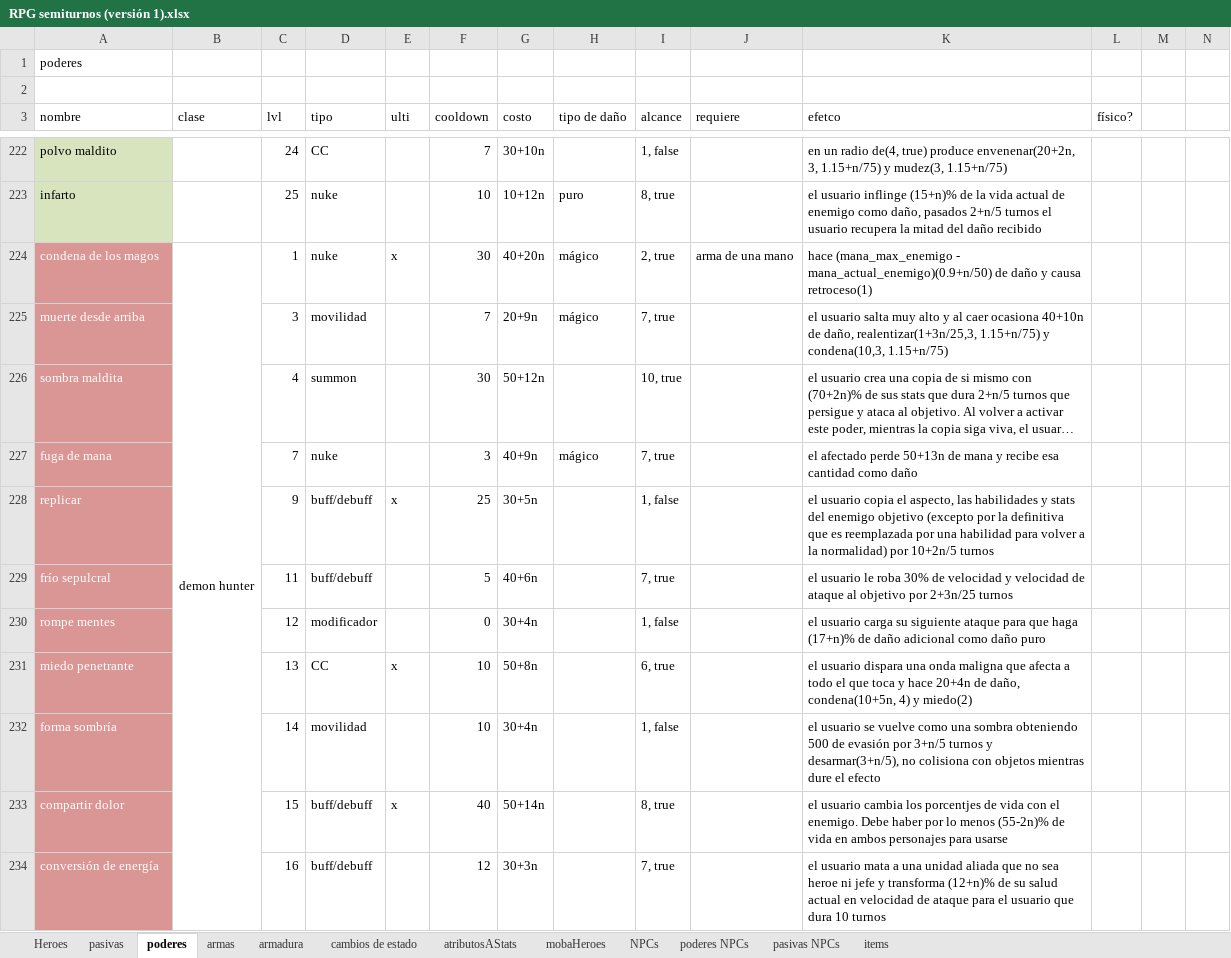
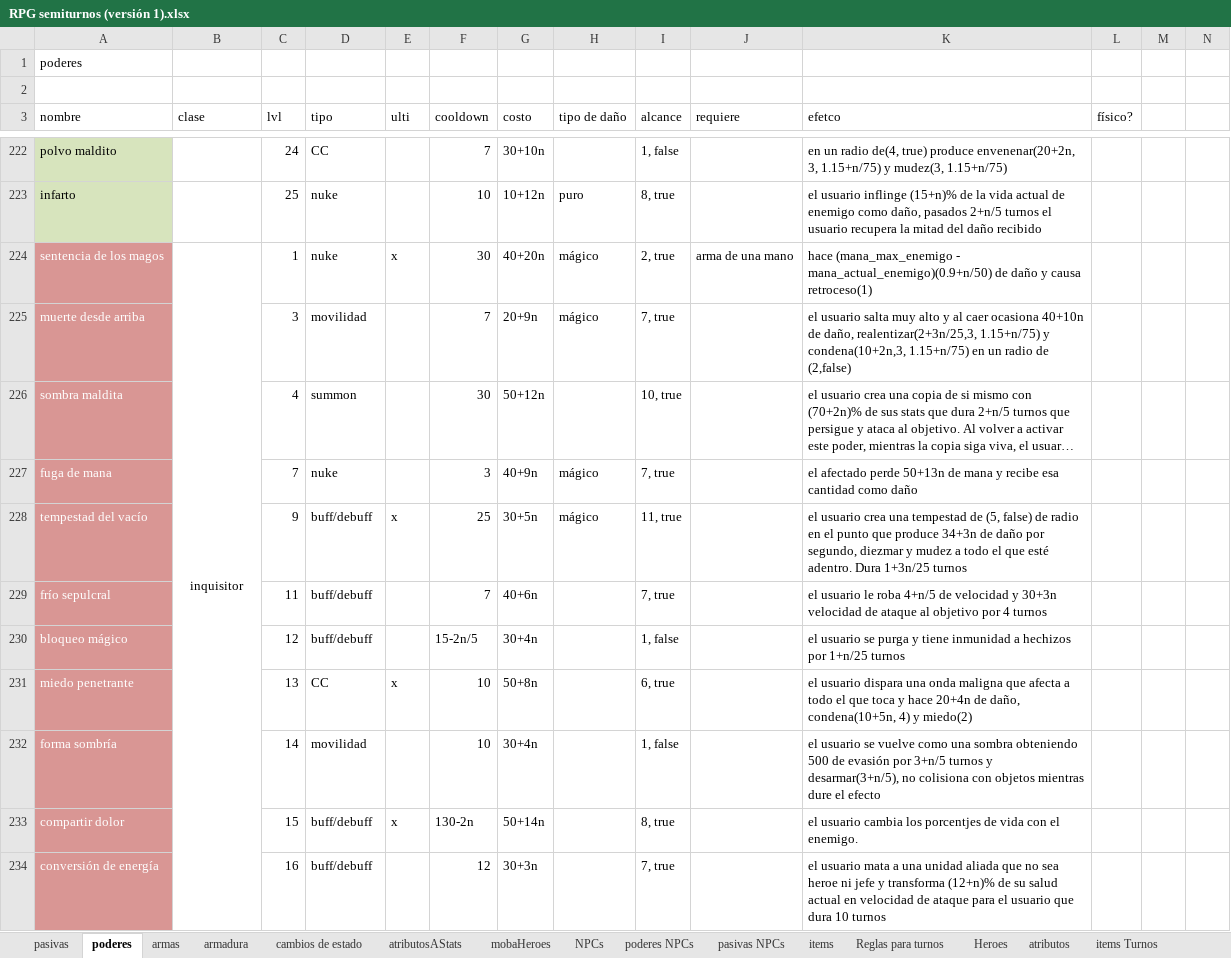
Before and after one commit to VectorLineal/sandIO, an Excel workbook: docs/RPG semiturnos (versión 1).xlsx, sheet poderes, drawn as a sheet; only a part is shown, gaps mark what is left out; long unchanged cells end in …; values as stored, in another font and other column widths than the file's, no borders; removed rows and columns are numbered as before the commit, all else as after; the diff covers the shown part only; the diff names each change by its address in the sheet, - before the commit and + after, or states it on an @@ line.

```diff
--- a/docs/RPG semiturnos (versión 1).xlsx (sheet poderes)
+++ b/docs/RPG semiturnos (versión 1).xlsx (sheet poderes)
+sheet tab: Reglas para turnos
+sheet tab: atributos
+sheet tab: items Turnos
@@ sheet tab order changed: pasivas | poderes | armas | armadura | cambios de estado | atributosAStats | mobaHeroes | NPCs | poderes NPCs | pasivas NPCs | items | Reglas para turnos | Heroes | atributos | items Turnos @@
-A224 (nombre): condena de los magos
+A224 (nombre): sentencia de los magos
-B224 (clase): demon hunter
+B224 (clase): inquisitor
-K225 (efetco): …de daño, realentizar(1+3n/25,3, 1.15+n/75) y condena(10,3, 1.15+n/75)
+K225 (efetco): …de daño, realentizar(2+3n/25,3, 1.15+n/75) y condena(10+2n,3, 1.15+n/75) en un radio de (2,false)
-A228 (nombre): replicar
+A228 (nombre): tempestad del vacío
-H228 (tipo de daño): (empty)
+H228 (tipo de daño): mágico
-I228 (alcance): 1, false
+I228 (alcance): 11, true
-K228 (efetco): el usuario copia el aspecto, las habilidades y stats del enemigo objetivo (excepto por la definitiva que es reemplazada por una habilidad para volver a la normalidad) por 10+2n/5 turnos
+K228 (efetco): el usuario crea una tempestad de (5, false) de radio en el punto que produce 34+3n de daño por segundo, diezmar y mudez a todo el que esté adentro. Dura 1+3n/25 turnos
-F229 (cooldown): 5
+F229 (cooldown): 7
-K229 (efetco): …le roba 30% de velocidad y velocidad de ataque al objetivo por 2+3n/25 turnos
+K229 (efetco): …le roba 4+n/5 de velocidad y 30+3n velocidad de ataque al objetivo por 4 turnos
-row 230: rompe mentes |  | 12 | modificador |  | 0 | 30+4n |  | 1, false |  | el usuario carga su siguiente ataque para que haga (17+n)% de daño adicional como daño puro
+row 230: bloqueo mágico |  | 12 | buff/debuff |  | 15-2n/5 | 30+4n |  | 1, false |  | el usuario se purga y tiene inmunidad a hechizos por 1+n/25 turnos
-F233 (cooldown): 40
+F233 (cooldown): 130-2n
-K233 (efetco): …el enemigo. Debe haber por lo menos (55-2n)% de vida en ambos personajes para usarse
+K233 (efetco): …el enemigo.
```
Also changed, not shown: 1 added row, 1 removed row and 78 edited cells elsewhere in this sheet, sheet mobaHeroes, sheet Heroes, sheet armas, sheet pasivas, sheet NPCs, sheet poderes NPCs, 2 more sheets, other sheet tabs, 18 other files.
